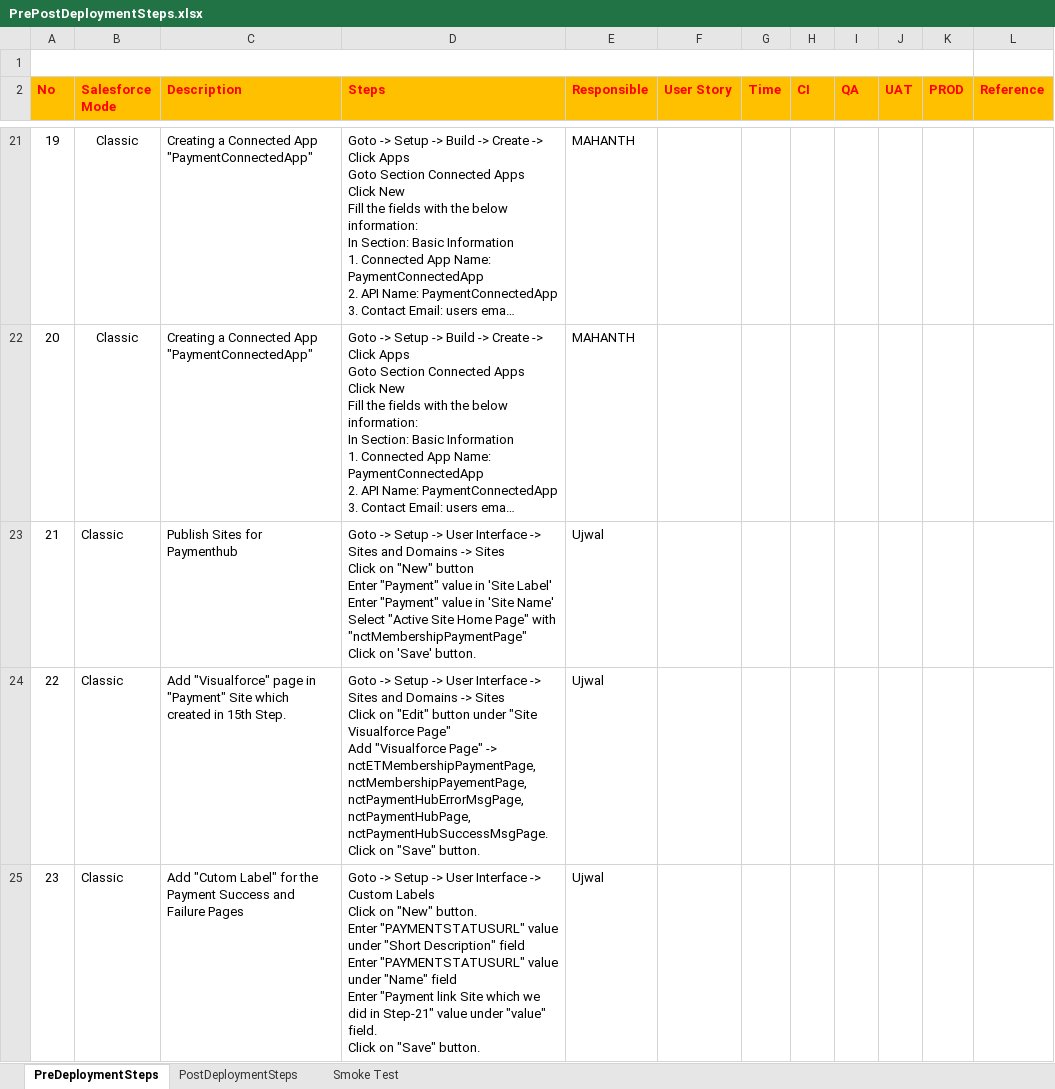
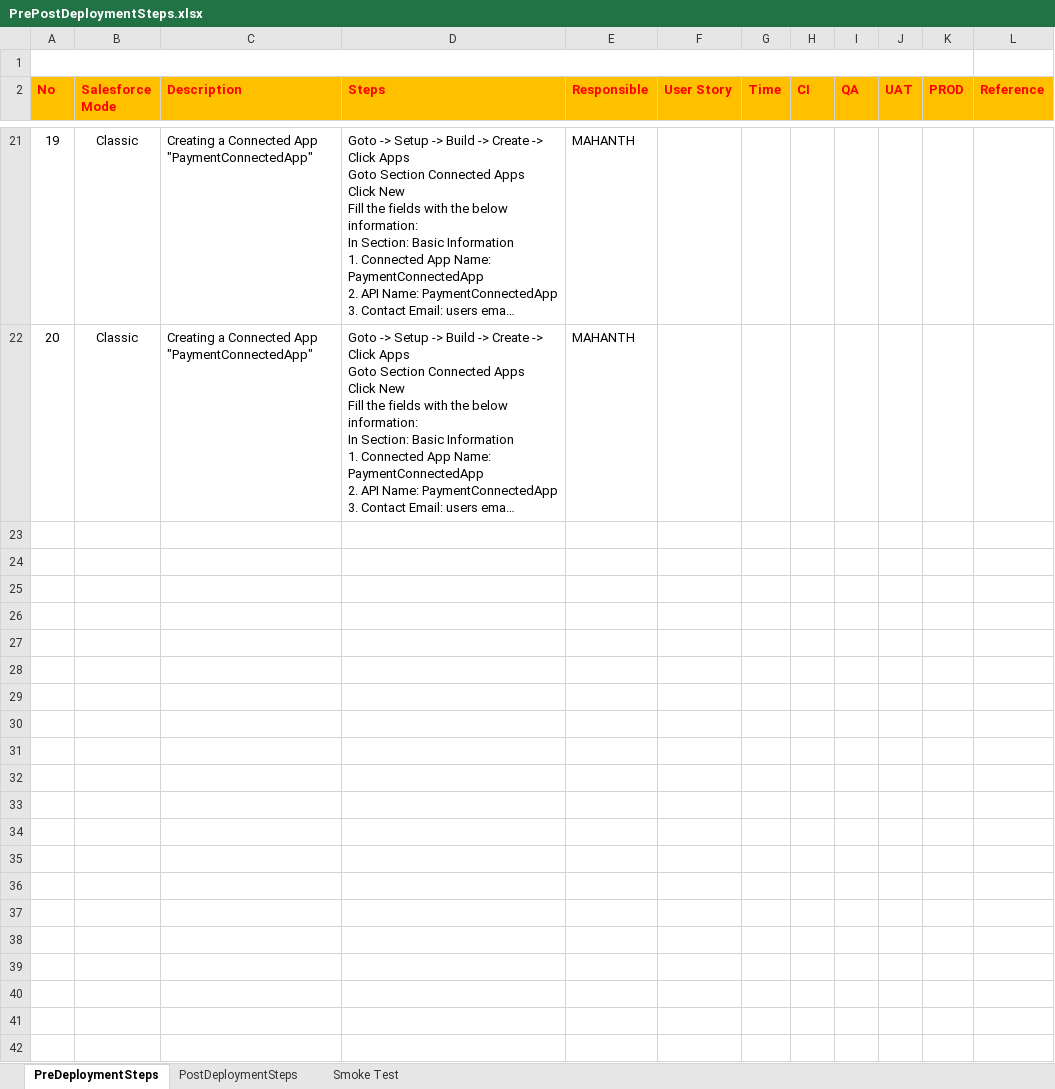
Before and after one commit to alexeyataev/Kampango, an Excel workbook: manualSteps/PrePostDeploymentSteps.xlsx, sheet PreDeploymentSteps, drawn as a sheet; only a part is shown, gaps mark what is left out; long unchanged cells end in …; values as stored, in another font and other column widths than the file's, no borders; charts and pictures not drawn; ↵ is a line break in a cell; the diff names each change by its address in the sheet, - before the commit and + after, or states it on an @@ line.

Commit message:
Changes made to PrePostDeployment Steps
Changes made to PrePostDeployment Steps

```diff
--- a/manualSteps/PrePostDeploymentSteps.xlsx (sheet PreDeploymentSteps)
+++ b/manualSteps/PrePostDeploymentSteps.xlsx (sheet PreDeploymentSteps)
-row 23: 21 | Classic | Publish Sites for Paymenthub | Goto -> Setup -> User Interface -> Sites and Domains -> Sites ↵ Click on "New" button ↵ Enter "Payment" value in 'Site Label' ↵ Enter "Payment" value in 'Site Name' ↵ Select "Active Site Home Page" with "nctMembershipPaymentPage" ↵ Click on 'Save' button. | Ujwal
-row 24: 22 | Classic | Add "Visualforce" page in "Payment" Site which created in 15th Step. | Goto -> Setup -> User Interface -> Sites and Domains -> Sites ↵ Click on "Edit" button under "Site Visualforce Page" ↵ Add "Visualforce Page" -> nctETMembershipPaymentPage, nctMembershipPayementPage, nctPaymentHubErrorMsgPage, nctPaymentHubPage, nctPaymentHubSuccessMsgPage. ↵ Click on "Save" button. | Ujwal
-row 25: 23 | Classic | Add "Cutom Label" for the Payment Success and Failure Pages | Goto -> Setup -> User Interface -> Custom Labels ↵ Click on "New" button. ↵ Enter "PAYMENTSTATUSURL" value under "Short Description" field ↵ Enter "PAYMENTSTATUSURL" value under "Name" field ↵ Enter "Payment link Site which we did in Step-21" value under "value" field. ↵ Click on "Save" button. | Ujwal
```
Also changed, not shown: sheet PostDeploymentSteps, 2 other files.
